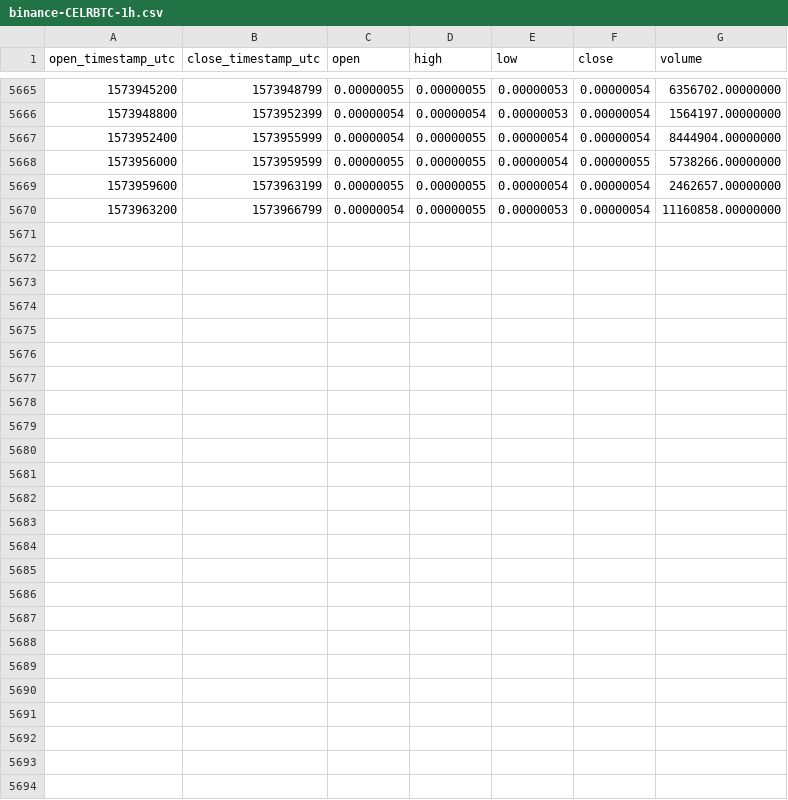
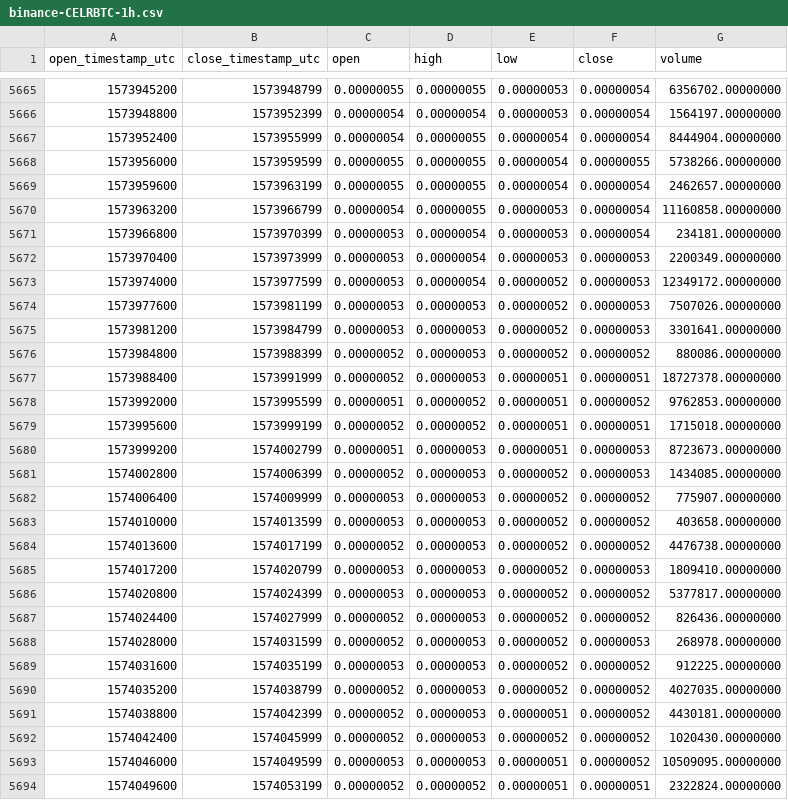
Before and after one commit to cryptobigbro/binance-CELRBTC, a CSV file: binance-CELRBTC-1h.csv, drawn as a sheet; only a part is shown, gaps mark what is left out.

Commit message:
Update OHLCV data.

```diff
--- a/binance-CELRBTC-1h.csv
+++ b/binance-CELRBTC-1h.csv
@@ -5670 +5670,25 @@ open_timestamp_utc,close_timestamp_utc,open,high,low,close,volume
 1573963200,1573966799,0.00000054,0.00000055,0.00000053,0.00000054,11160858.00000000
+1573966800,1573970399,0.00000053,0.00000054,0.00000053,0.00000054,234181.00000000
+1573970400,1573973999,0.00000053,0.00000054,0.00000053,0.00000053,2200349.00000000
+1573974000,1573977599,0.00000053,0.00000054,0.00000052,0.00000053,12349172.00000000
+1573977600,1573981199,0.00000053,0.00000053,0.00000052,0.00000053,7507026.00000000
+1573981200,1573984799,0.00000053,0.00000053,0.00000052,0.00000053,3301641.00000000
+1573984800,1573988399,0.00000052,0.00000053,0.00000052,0.00000052,880086.00000000
+1573988400,1573991999,0.00000052,0.00000053,0.00000051,0.00000051,18727378.00000000
+1573992000,1573995599,0.00000051,0.00000052,0.00000051,0.00000052,9762853.00000000
+1573995600,1573999199,0.00000052,0.00000052,0.00000051,0.00000051,1715018.00000000
+1573999200,1574002799,0.00000051,0.00000053,0.00000051,0.00000053,8723673.00000000
+1574002800,1574006399,0.00000052,0.00000053,0.00000052,0.00000053,1434085.00000000
+1574006400,1574009999,0.00000053,0.00000053,0.00000052,0.00000052,775907.00000000
+1574010000,1574013599,0.00000053,0.00000053,0.00000052,0.00000052,403658.00000000
+1574013600,1574017199,0.00000052,0.00000053,0.00000052,0.00000052,4476738.00000000
+1574017200,1574020799,0.00000053,0.00000053,0.00000052,0.00000053,1809410.00000000
+1574020800,1574024399,0.00000053,0.00000053,0.00000052,0.00000052,5377817.00000000
+1574024400,1574027999,0.00000052,0.00000053,0.00000052,0.00000052,826436.00000000
+1574028000,1574031599,0.00000052,0.00000053,0.00000052,0.00000053,268978.00000000
+1574031600,1574035199,0.00000053,0.00000053,0.00000052,0.00000052,912225.00000000
+1574035200,1574038799,0.00000052,0.00000053,0.00000052,0.00000052,4027035.00000000
+1574038800,1574042399,0.00000052,0.00000053,0.00000051,0.00000052,4430181.00000000
+1574042400,1574045999,0.00000052,0.00000053,0.00000052,0.00000052,1020430.00000000
+1574046000,1574049599,0.00000053,0.00000053,0.00000051,0.00000052,10509095.00000000
+1574049600,1574053199,0.00000052,0.00000052,0.00000051,0.00000051,2322824.00000000
```
Also changed, not shown: binance-CELRBTC-1d.csv.
